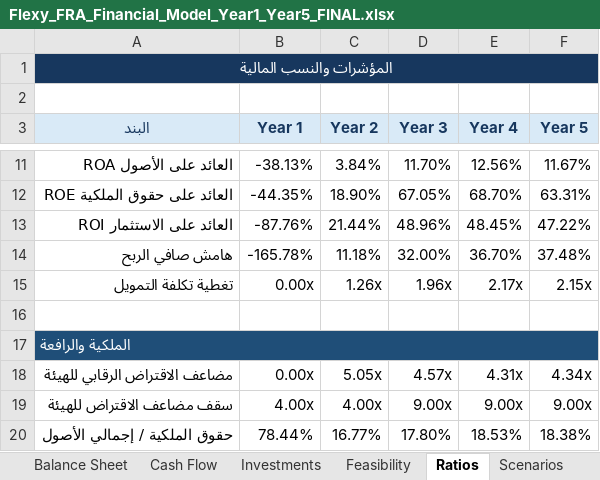
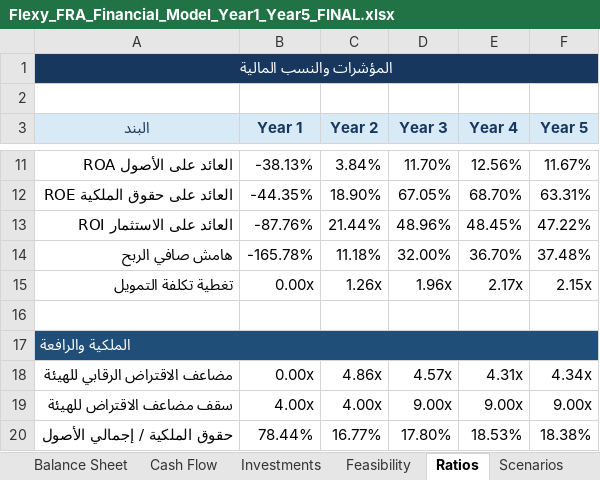
Before and after one commit to Safeyeldin995/Famy, an Excel workbook: deliverables/flexy-fra-financial-model/Flexy_FRA_Financial_Model_Year1_Year5_FINAL.xlsx, sheet Ratios, drawn as a sheet; only a part is shown, gaps mark what is left out; values as stored, in another font and other column widths than the file's, no borders; the diff names each change by its address in the sheet, - before the commit and + after, or states it on an @@ line.

```diff
--- a/deliverables/flexy-fra-financial-model/Flexy_FRA_Financial_Model_Year1_Year5_FINAL.xlsx (sheet Ratios)
+++ b/deliverables/flexy-fra-financial-model/Flexy_FRA_Financial_Model_Year1_Year5_FINAL.xlsx (sheet Ratios)
-C18 (Year 2): 5.05x
+C18 (Year 2): 4.86x
```
Also changed, not shown: sheet Regulatory Capital Plan, sheet Basel III, sheet جاهزية التقديم, formulas that keep their value, 1 other file.
